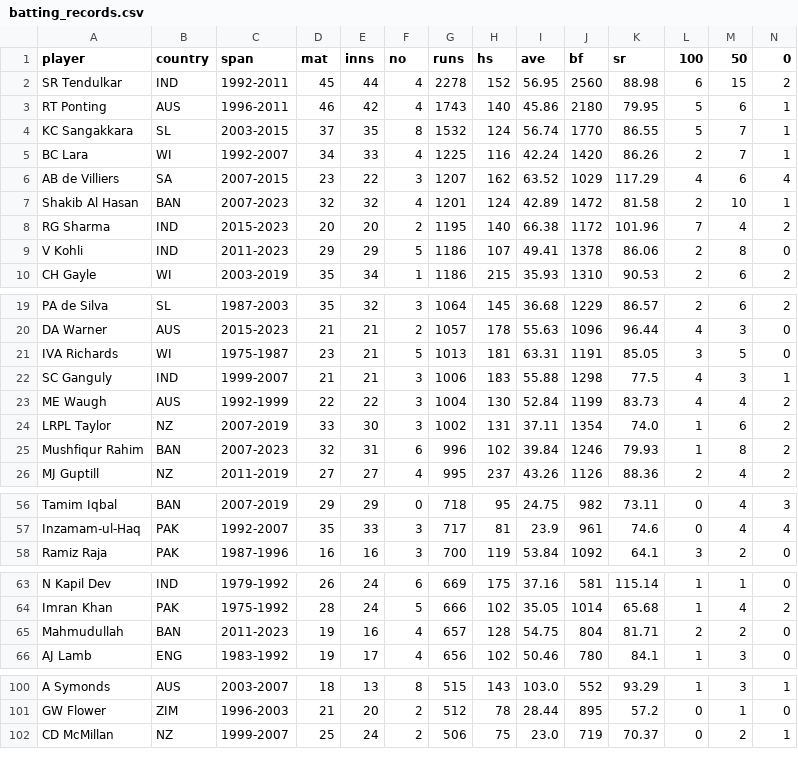
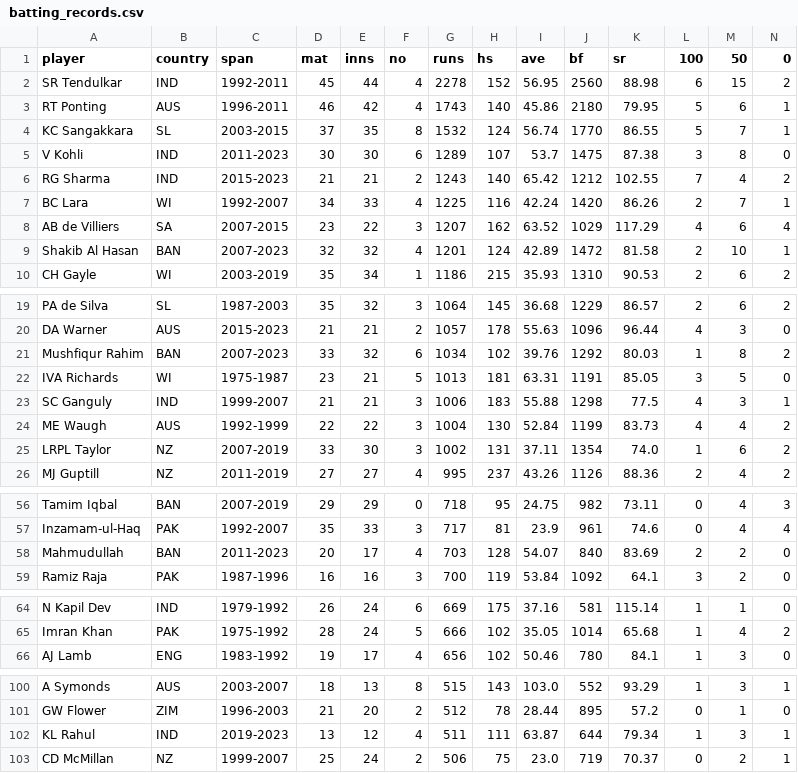
Before and after one commit to jeniljani-4444/End-To-End-World-Cup-Analysis-Web-App, a CSV file: dataset/batting_records.csv, drawn as a sheet; only a part is shown, gaps mark what is left out; removed rows and columns are numbered as before the commit, all else as after; rows hold the shown columns only; the diff covers the shown part only; the diff names each change by its address in the sheet, - before the commit and + after, or states it on an @@ line.

```diff
--- a/dataset/batting_records.csv
+++ b/dataset/batting_records.csv
+row 5: V Kohli | IND | 2011-2023 | 30 | 30 | 6 | 1289 | 107 | 53.7 | 1475 | 87.38 | 3 | 8 | 0
+row 6: RG Sharma | IND | 2015-2023 | 21 | 21 | 2 | 1243 | 140 | 65.42 | 1212 | 102.55 | 7 | 4 | 2
-row 8: RG Sharma | IND | 2015-2023 | 20 | 20 | 2 | 1195 | 140 | 66.38 | 1172 | 101.96 | 7 | 4 | 2
-row 9: V Kohli | IND | 2011-2023 | 29 | 29 | 5 | 1186 | 107 | 49.41 | 1378 | 86.06 | 2 | 8 | 0
+row 21: Mushfiqur Rahim | BAN | 2007-2023 | 33 | 32 | 6 | 1034 | 102 | 39.76 | 1292 | 80.03 | 1 | 8 | 2
-row 25: Mushfiqur Rahim | BAN | 2007-2023 | 32 | 31 | 6 | 996 | 102 | 39.84 | 1246 | 79.93 | 1 | 8 | 2
+row 58: Mahmudullah | BAN | 2011-2023 | 20 | 17 | 4 | 703 | 128 | 54.07 | 840 | 83.69 | 2 | 2 | 0
-row 65: Mahmudullah | BAN | 2011-2023 | 19 | 16 | 4 | 657 | 128 | 54.75 | 804 | 81.71 | 2 | 2 | 0
+row 102: KL Rahul | IND | 2019-2023 | 13 | 12 | 4 | 511 | 111 | 63.87 | 644 | 79.34 | 1 | 3 | 1
```
Also changed, not shown: 1 removed row elsewhere in this file, dataset/bowling_records.csv, 2 other files.
